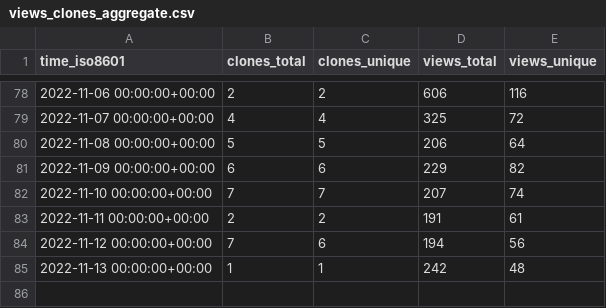
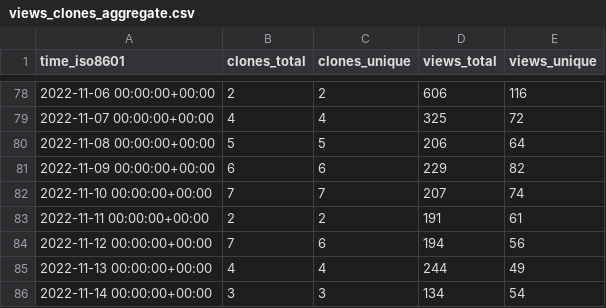
Before and after one commit to hgalytoby/MyselfAnimeDownloader, a CSV file: hgalytoby/MyselfAnimeDownloader/ghrs-data/views_clones_aggregate.csv, drawn as a sheet; only a part is shown, gaps mark what is left out.

```diff
--- a/hgalytoby/MyselfAnimeDownloader/ghrs-data/views_clones_aggregate.csv
+++ b/hgalytoby/MyselfAnimeDownloader/ghrs-data/views_clones_aggregate.csv
@@ -84,2 +84,3 @@ time_iso8601,clones_total,clones_unique,views_total,views_unique
 2022-11-12 00:00:00+00:00,7,6,194,56
-2022-11-13 00:00:00+00:00,1,1,242,48
+2022-11-13 00:00:00+00:00,4,4,244,49
+2022-11-14 00:00:00+00:00,3,3,134,54
```
Also changed, not shown: 1 other file.
